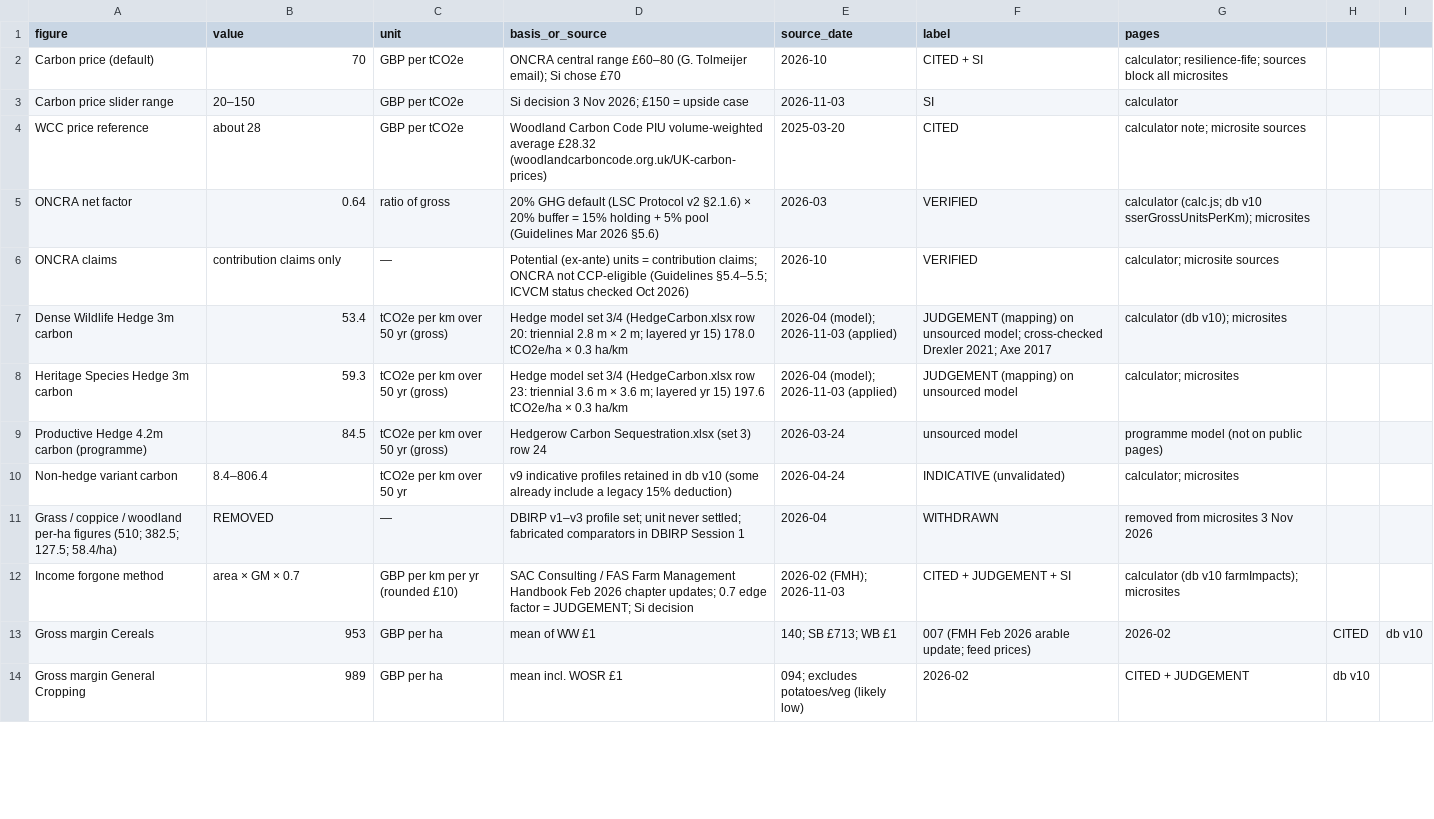
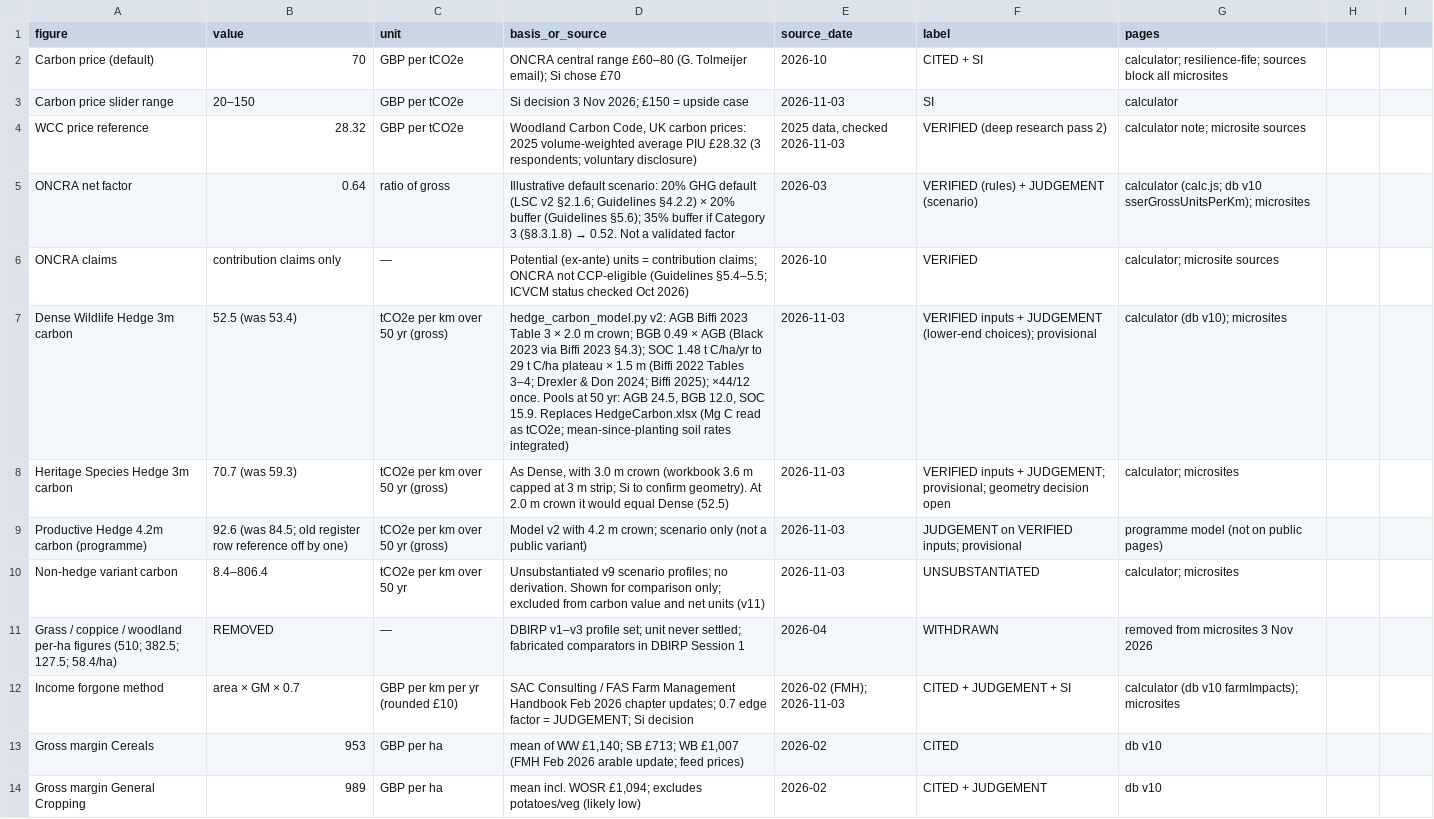
Before and after one commit to siho-herko/fife-shieldbelt-toolkit, a CSV file: docs/figures-register.csv, drawn as a sheet; only a part is shown; the diff covers the shown part only.

```diff
--- a/docs/figures-register.csv
+++ b/docs/figures-register.csv
@@ -3,12 +3,12 @@ Carbon price (default),70,GBP per tCO2e,ONCRA central range £60–80 (G. Tolmei
 Carbon price slider range,20–150,GBP per tCO2e,Si decision 3 Nov 2026; £150 = upside case,2026-11-03,SI,calculator
-WCC price reference,about 28,GBP per tCO2e,Woodland Carbon Code PIU volume-weighted average £28.32 (woodlandcarboncode.org.uk/UK-carbon-prices),2025-03-20,CITED,calculator note; microsite sources
-ONCRA net factor,0.64,ratio of gross,20% GHG default (LSC Protocol v2 §2.1.6) × 20% buffer = 15% holding + 5% pool (Guidelines Mar 2026 §5.6),2026-03,VERIFIED,calculator (calc.js; db v10 sserGrossUnitsPerKm); microsites
+WCC price reference,28.32,GBP per tCO2e,"Woodland Carbon Code, UK carbon prices: 2025 volume-weighted average PIU £28.32 (3 respondents; voluntary disclosure)","2025 data, checked 2026-11-03",VERIFIED (deep research pass 2),calculator note; microsite sources
+ONCRA net factor,0.64,ratio of gross,Illustrative default scenario: 20% GHG default (LSC v2 §2.1.6; Guidelines §4.2.2) × 20% buffer (Guidelines §5.6); 35% buffer if Category 3 (§8.3.1.8) → 0.52. Not a validated factor,2026-03,VERIFIED (rules) + JUDGEMENT (scenario),calculator (calc.js; db v10 sserGrossUnitsPerKm); microsites
 ONCRA claims,contribution claims only,—,Potential (ex-ante) units = contribution claims; ONCRA not CCP-eligible (Guidelines §5.4–5.5; ICVCM status checked Oct 2026),2026-10,VERIFIED,calculator; microsite sources
-Dense Wildlife Hedge 3m carbon,53.4,tCO2e per km over 50 yr (gross),Hedge model set 3/4 (HedgeCarbon.xlsx row 20: triennial 2.8 m × 2 m; layered yr 15) 178.0 tCO2e/ha × 0.3 ha/km,2026-04 (model); 2026-11-03 (applied),JUDGEMENT (mapping) on unsourced model; cross-checked Drexler 2021; Axe 2017,calculator (db v10); microsites
-Heritage Species Hedge 3m carbon,59.3,tCO2e per km over 50 yr (gross),Hedge model set 3/4 (HedgeCarbon.xlsx row 23: triennial 3.6 m × 3.6 m; layered yr 15) 197.6 tCO2e/ha × 0.3 ha/km,2026-04 (model); 2026-11-03 (applied),JUDGEMENT (mapping) on unsourced model,calculator; microsites
-Productive Hedge 4.2m carbon (programme),84.5,tCO2e per km over 50 yr (gross),Hedgerow Carbon Sequestration.xlsx (set 3) row 24,2026-03-24,unsourced model,programme model (not on public pages)
-Non-hedge variant carbon,8.4–806.4,tCO2e per km over 50 yr,v9 indicative profiles retained in db v10 (some already include a legacy 15% deduction),2026-04-24,INDICATIVE (unvalidated),calculator; microsites
+Dense Wildlife Hedge 3m carbon,52.5 (was 53.4),tCO2e per km over 50 yr (gross),"hedge_carbon_model.py v2: AGB Biffi 2023 Table 3 × 2.0 m crown; BGB 0.49 × AGB (Black 2023 via Biffi 2023 §4.3); SOC 1.48 t C/ha/yr to 29 t C/ha plateau × 1.5 m (Biffi 2022 Tables 3–4; Drexler & Don 2024; Biffi 2025); ×44/12 once. Pools at 50 yr: AGB 24.5, BGB 12.0, SOC 15.9. Replaces HedgeCarbon.xlsx (Mg C read as tCO2e; mean-since-planting soil rates integrated)",2026-11-03,VERIFIED inputs + JUDGEMENT (lower-end choices); provisional,calculator (db v10); microsites
+Heritage Species Hedge 3m carbon,70.7 (was 59.3),tCO2e per km over 50 yr (gross),"As Dense, with 3.0 m crown (workbook 3.6 m capped at 3 m strip; Si to confirm geometry). At 2.0 m crown it would equal Dense (52.5)",2026-11-03,VERIFIED inputs + JUDGEMENT; provisional; geometry decision open,calculator; microsites
+Productive Hedge 4.2m carbon (programme),92.6 (was 84.5; old register row reference off by one),tCO2e per km over 50 yr (gross),Model v2 with 4.2 m crown; scenario only (not a public variant),2026-11-03,JUDGEMENT on VERIFIED inputs; provisional,programme model (not on public pages)
+Non-hedge variant carbon,8.4–806.4,tCO2e per km over 50 yr,Unsubstantiated v9 scenario profiles; no derivation. Shown for comparison only; excluded from carbon value and net units (v11),2026-11-03,UNSUBSTANTIATED,calculator; microsites
 Grass / coppice / woodland per-ha figures (510; 382.5; 127.5; 58.4/ha),REMOVED,—,DBIRP v1–v3 profile set; unit never settled; fabricated comparators in DBIRP Session 1,2026-04,WITHDRAWN,removed from microsites 3 Nov 2026
 Income forgone method,area × GM × 0.7,GBP per km per yr (rounded £10),SAC Consulting / FAS Farm Management Handbook Feb 2026 chapter updates; 0.7 edge factor = JUDGEMENT; Si decision,2026-02 (FMH); 2026-11-03,CITED + JUDGEMENT + SI,calculator (db v10 farmImpacts); microsites
-Gross margin Cereals,953,GBP per ha,mean of WW £1,140; SB £713; WB £1,007 (FMH Feb 2026 arable update; feed prices),2026-02,CITED,db v10
-Gross margin General Cropping,989,GBP per ha,mean incl. WOSR £1,094; excludes potatoes/veg (likely low),2026-02,CITED + JUDGEMENT,db v10
+Gross margin Cereals,953,GBP per ha,"mean of WW £1,140; SB £713; WB £1,007 (FMH Feb 2026 arable update; feed prices)",2026-02,CITED,db v10
+Gross margin General Cropping,989,GBP per ha,"mean incl. WOSR £1,094; excludes potatoes/veg (likely low)",2026-02,CITED + JUDGEMENT,db v10
```
Also changed, not shown: 7 added rows, 1 removed row and 53 edited cells elsewhere in this file, 2 other files.
